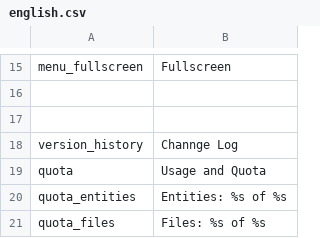
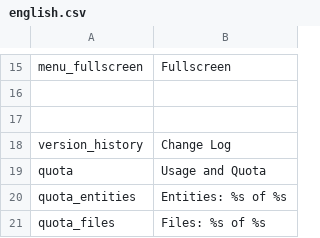
Before and after one commit to entu/entu, a CSV file: translations/english.csv, drawn as a sheet; only a part is shown, gaps mark what is left out.

```diff
--- a/translations/english.csv
+++ b/translations/english.csv
@@ -17,3 +17,3 @@ menu_fullscreen,Fullscreen
 
-version_history,Channge Log
+version_history,Change Log
 quota,Usage and Quota
```
Also changed, not shown: 33 other files.
